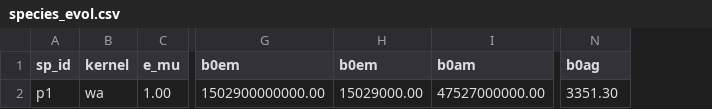
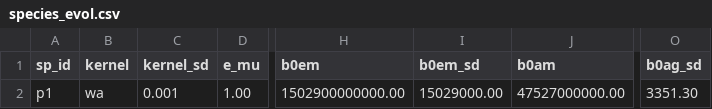
Before and after one commit to ludmillafigueiredo/edm, a CSV file: inputs/species_evol.csv, drawn as a sheet; only a part is shown, gaps mark what is left out; addresses are those after the commit; the diff names each change by its address in the sheet, - before the commit and + after, or states it on an @@ line.

Commit message:
Fix: Input header
Right name to standard deviation columns.

```diff
--- a/inputs/species_evol.csv
+++ b/inputs/species_evol.csv
+column C (kernel_sd), row 2: 0.001
-I1: b0em
+I1: b0em_sd
-O1: b0ag
+O1: b0ag_sd
```
